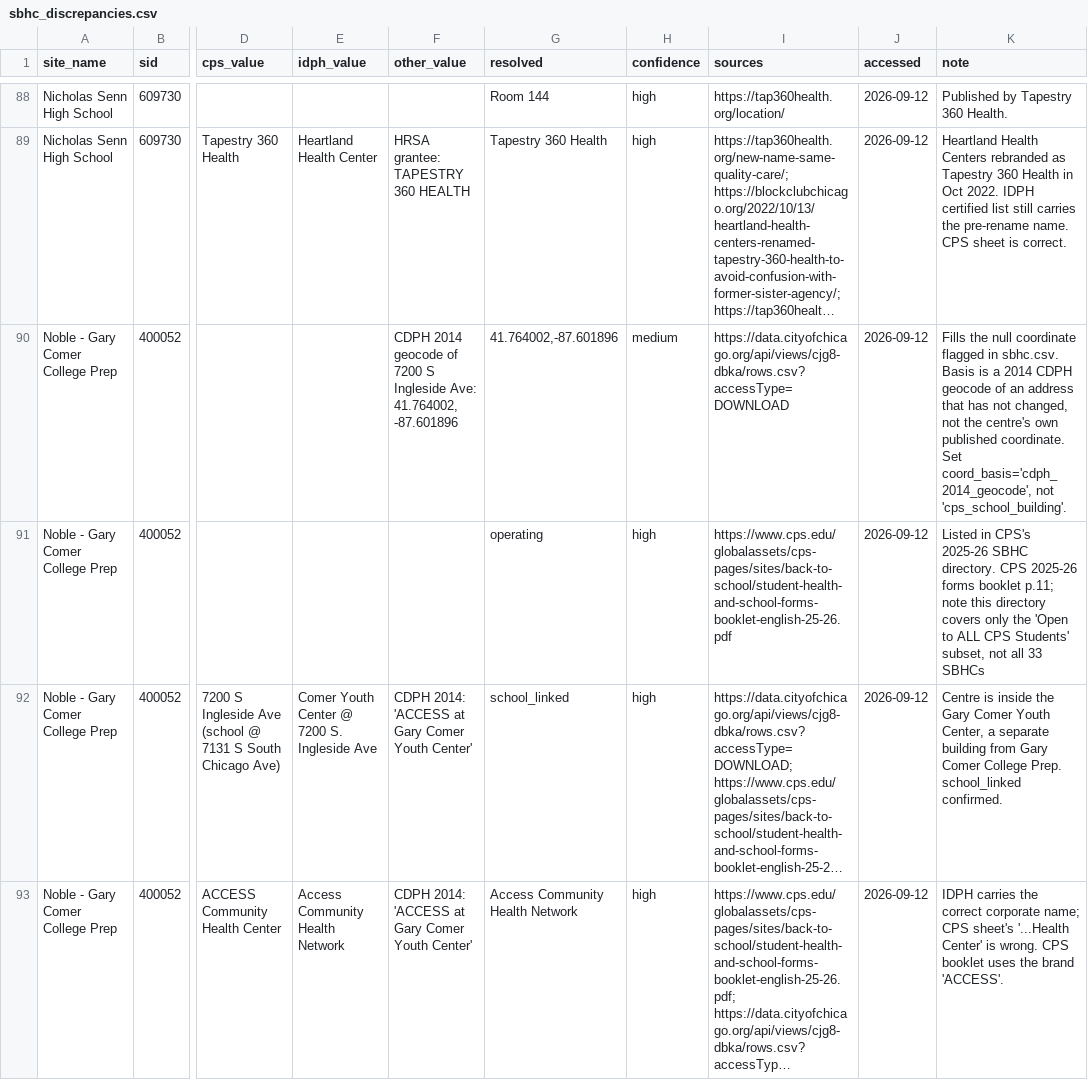
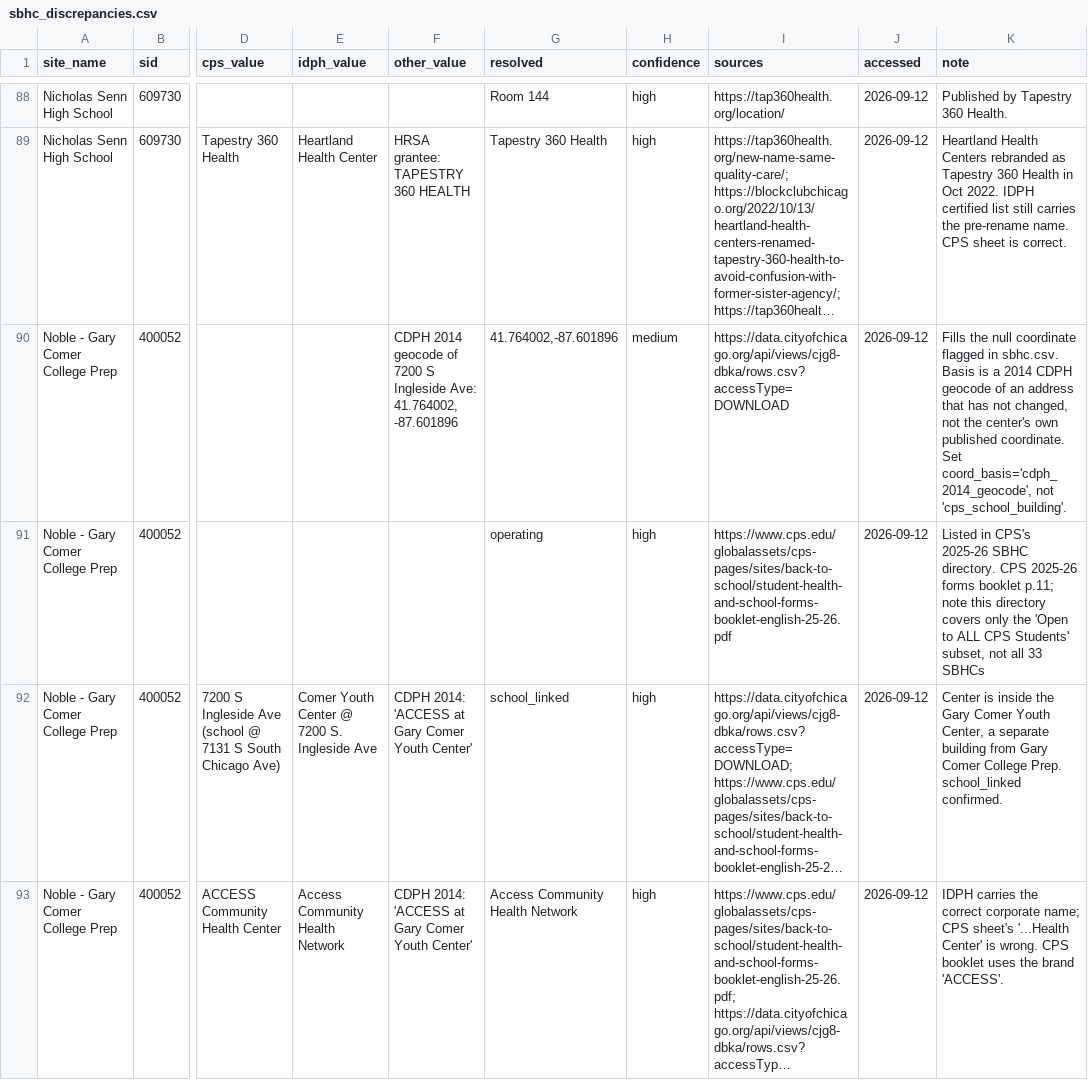
Before and after one commit to cub44/Chicago-Civic-Data, a CSV file: projects/cps-space-colocation/data/processed/sbhc_discrepancies.csv, drawn as a sheet; only a part is shown, gaps mark what is left out; long unchanged cells end in …; the diff covers the shown part only; the diff names each change by its address in the sheet, - before the commit and + after, or states it on an @@ line.

```diff
--- a/projects/cps-space-colocation/data/processed/sbhc_discrepancies.csv
+++ b/projects/cps-space-colocation/data/processed/sbhc_discrepancies.csv
-K90 (note): …not the centre's own published…
+K90 (note): …not the center's own published…
-K92 (note): Centre is inside…
+K92 (note): Center is inside…
```
Also changed, not shown: 9 edited cells elsewhere in this file, projects/cps-space-colocation/data/processed/sbhc_publish.csv, projects/cps-space-colocation/data/processed/sbhc_resolved.csv, 12 other files.
